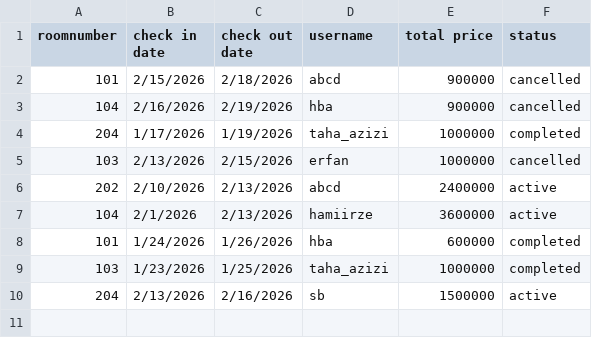
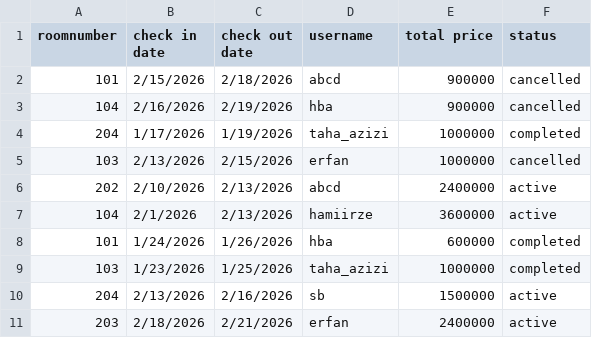
Before and after one commit to erfanaghaiee/Hotel, a CSV file: reservation.csv, drawn as a sheet.

```diff
--- a/reservation.csv
+++ b/reservation.csv
@@ -10 +10,2 @@ roomnumber,check in date,check out date,username,total price,status
 204,2/13/2026,2/16/2026,sb,1500000,active
+203,2/18/2026,2/21/2026,erfan,2400000,active
```
Also changed, not shown: rooms.csv, sign.csv.
